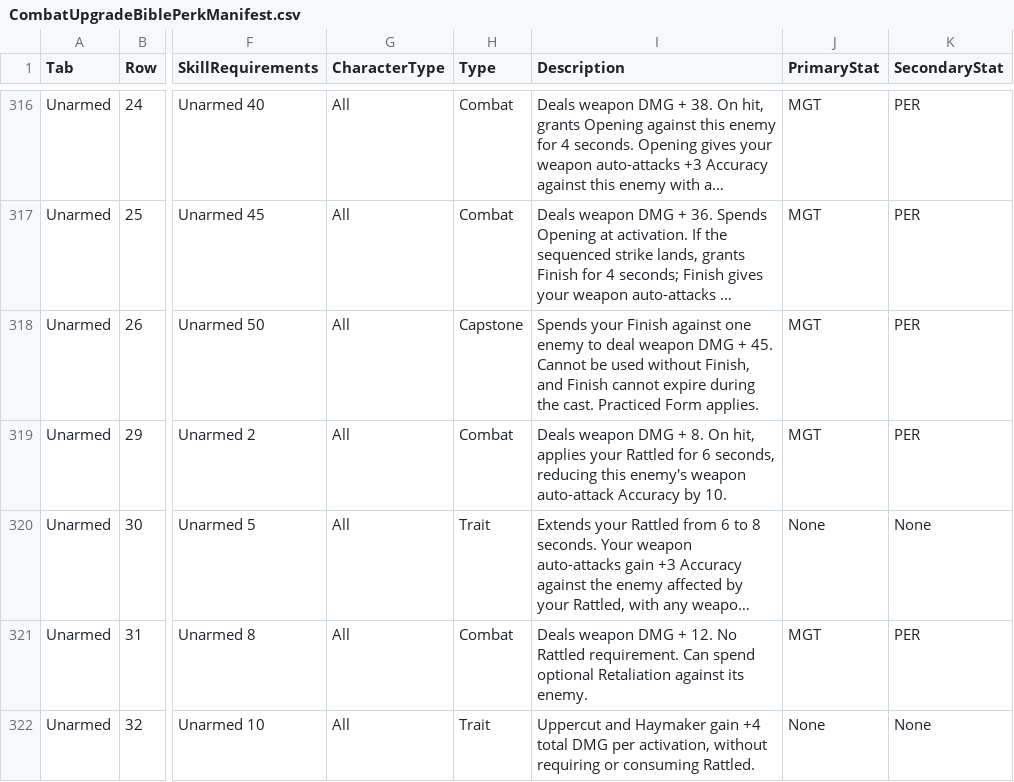
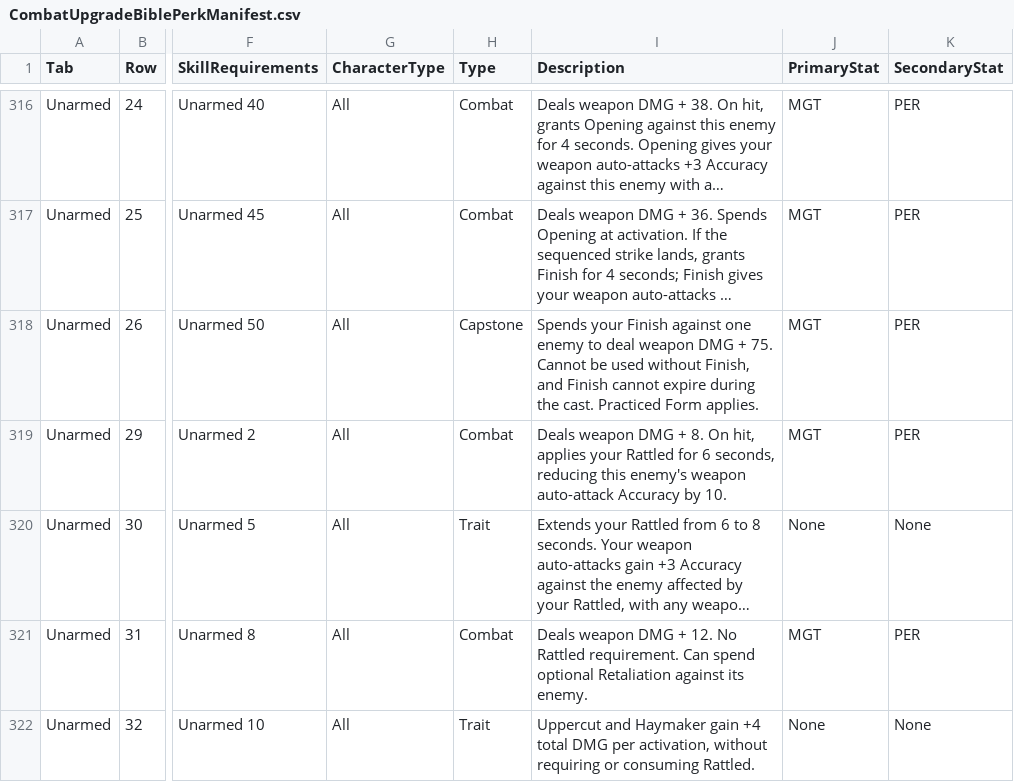
Before and after one commit to zunath/SWLOR_NWN, a CSV file: SWLOR.Game.Server/Readmes/CombatUpgradeBiblePerkManifest.csv, drawn as a sheet; only a part is shown, gaps mark what is left out; long unchanged cells end in …; the diff names each change by its address in the sheet, - before the commit and + after, or states it on an @@ line.

```diff
--- a/SWLOR.Game.Server/Readmes/CombatUpgradeBiblePerkManifest.csv
+++ b/SWLOR.Game.Server/Readmes/CombatUpgradeBiblePerkManifest.csv
-I318 (Description): …DMG + 45. Cannot be…
+I318 (Description): …DMG + 75. Cannot be…
```
Also changed, not shown: design/animations/animation-plan.csv, 6 other files.
